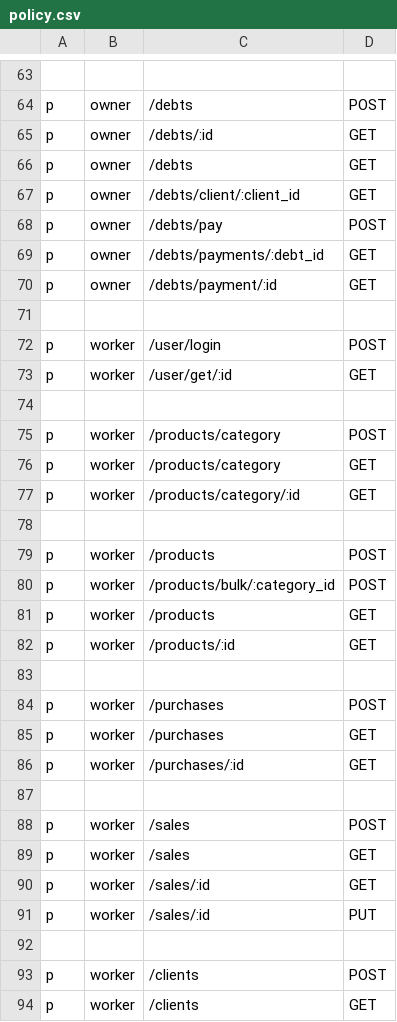
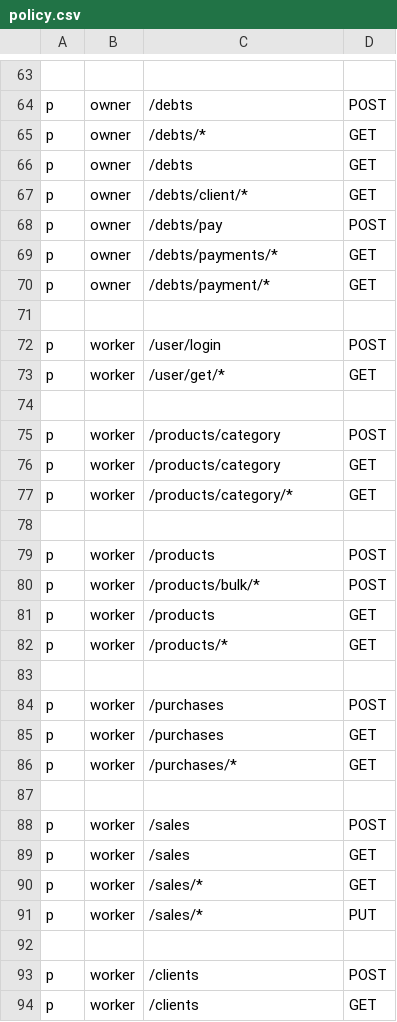
Before and after one commit to SturtupsProjects/Gateway, a CSV file: internal/casbin/policy.csv, drawn as a sheet; only a part is shown, gaps mark what is left out; the diff covers the shown part only; the diff names each change by its address in the sheet, - before the commit and + after, or states it on an @@ line.

```diff
--- a/internal/casbin/policy.csv
+++ b/internal/casbin/policy.csv
-C65: /debts/:id
+C65: /debts/*
-C67: /debts/client/:client_id
+C67: /debts/client/*
-C69: /debts/payments/:debt_id
+C69: /debts/payments/*
-C70: /debts/payment/:id
+C70: /debts/payment/*
-C73: /user/get/:id
+C73: /user/get/*
-C77: /products/category/:id
+C77: /products/category/*
-C80: /products/bulk/:category_id
+C80: /products/bulk/*
-C82: /products/:id
+C82: /products/*
-C86: /purchases/:id
+C86: /purchases/*
-C90:C91: /sales/:id
+C90:C91: /sales/*
```
Also changed, not shown: 2 removed rows and 30 edited cells elsewhere in this file, 14 other files.
